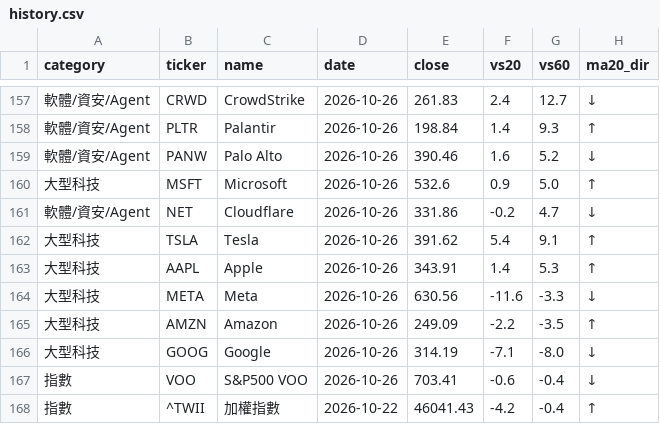
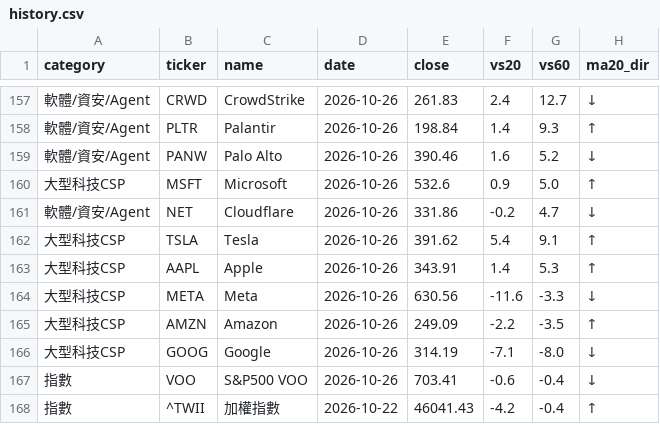
Before and after one commit to filcoabs-MUR/ma-tracker, a CSV file: output/history.csv, drawn as a sheet; only a part is shown, gaps mark what is left out; the diff covers the shown part only; the diff names each change by its address in the sheet, - before the commit and + after, or states it on an @@ line.

```diff
--- a/output/history.csv
+++ b/output/history.csv
-A160 (category): 大型科技
+A160 (category): 大型科技CSP
-A162:A166 (category): 大型科技
+A162:A166 (category): 大型科技CSP
```
Also changed, not shown: 18 edited cells elsewhere in this file, latest.csv, output/latest.csv, 1 other file.
